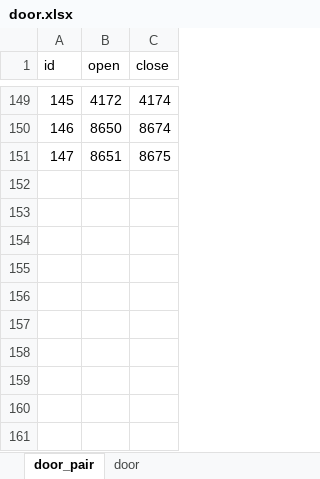
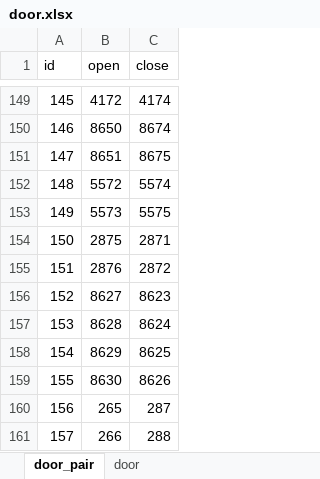
Before and after one commit to boyism80/fb, an Excel workbook: resources/table/door.xlsx, sheet door_pair, drawn as a sheet; only a part is shown, gaps mark what is left out; values as stored, in another font and other column widths than the file's, no borders; the diff names each change by its address in the sheet, - before the commit and + after, or states it on an @@ line.

Commit message:
fix: log map block load failure instead of throwing
- Downgrade map block load failure from throw to warn in map_container::load
- Update door.xlsx and map.xlsx table data

```diff
--- a/resources/table/door.xlsx (sheet door_pair)
+++ b/resources/table/door.xlsx (sheet door_pair)
+row 152: 148 | 5572 | 5574
+row 153: 149 | 5573 | 5575
+row 154: 150 | 2875 | 2871
+row 155: 151 | 2876 | 2872
+row 156: 152 | 8627 | 8623
+row 157: 153 | 8628 | 8624
+row 158: 154 | 8629 | 8625
+row 159: 155 | 8630 | 8626
+row 160: 156 | 265 | 287
+row 161: 157 | 266 | 288
```
Also changed, not shown: sheet door, 2 other files.
